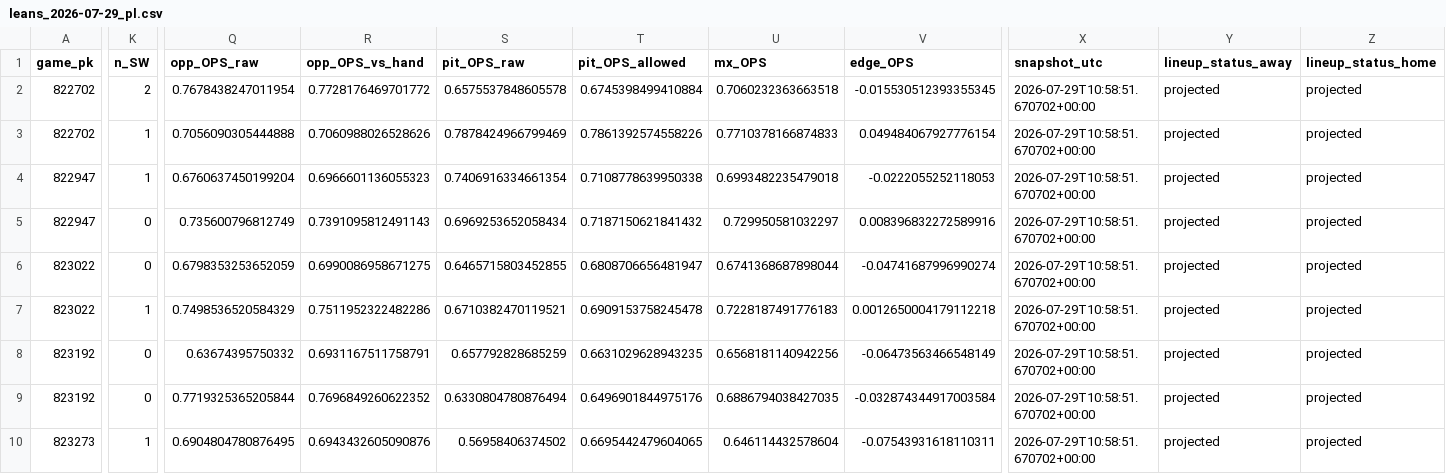
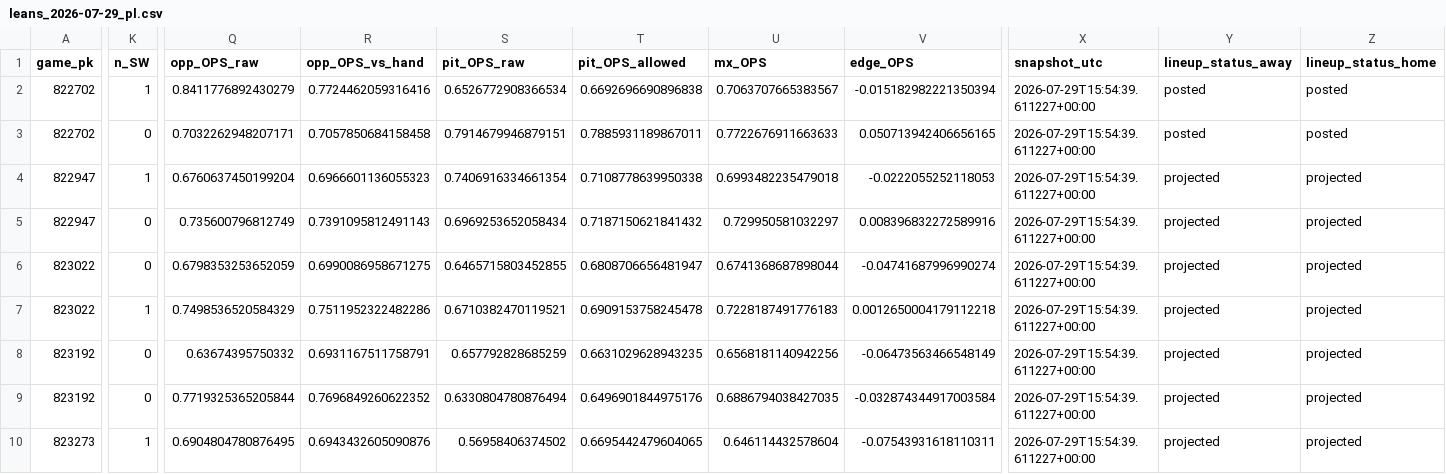
Before and after one commit to Dave356w/Dave356w, a CSV file: data/leans_2026-07-29_pl.csv, drawn as a sheet; only a part is shown, gaps mark what is left out; the diff covers the shown part only; the diff names each change by its address in the sheet, - before the commit and + after, or states it on an @@ line.

```diff
--- a/data/leans_2026-07-29_pl.csv
+++ b/data/leans_2026-07-29_pl.csv
-K2 (n_SW): 2
+K2 (n_SW): 1
-Q2 (opp_OPS_raw): 0.7678438247011954
+Q2 (opp_OPS_raw): 0.8411776892430279
-R2 (opp_OPS_vs_hand): 0.7728176469701772
+R2 (opp_OPS_vs_hand): 0.7724462059316416
-S2 (pit_OPS_raw): 0.6575537848605578
+S2 (pit_OPS_raw): 0.6526772908366534
-T2 (pit_OPS_allowed): 0.6745398499410884
+T2 (pit_OPS_allowed): 0.6692696690896838
-U2 (mx_OPS): 0.7060232363663518
+U2 (mx_OPS): 0.7063707665383567
-V2 (edge_OPS): -0.015530512393355345
+V2 (edge_OPS): -0.015182982221350394
-X2:X10 (snapshot_utc): 2026-07-29T10:58:51.670702+00:00
+X2:X10 (snapshot_utc): 2026-07-29T15:54:39.611227+00:00
-Y2:Y3 (lineup_status_away): projected
+Y2:Y3 (lineup_status_away): posted
-Z2:Z3 (lineup_status_home): projected
+Z2:Z3 (lineup_status_home): posted
-K3 (n_SW): 1
+K3 (n_SW): 0
-Q3 (opp_OPS_raw): 0.7056090305444888
+Q3 (opp_OPS_raw): 0.7032262948207171
-R3 (opp_OPS_vs_hand): 0.7060988026528626
+R3 (opp_OPS_vs_hand): 0.7057850684158458
-S3 (pit_OPS_raw): 0.7878424966799469
+S3 (pit_OPS_raw): 0.7914679946879151
-T3 (pit_OPS_allowed): 0.7861392574558226
+T3 (pit_OPS_allowed): 0.7885931189867011
-U3 (mx_OPS): 0.7710378166874833
+U3 (mx_OPS): 0.7722676911663633
-V3 (edge_OPS): 0.049484067927776154
+V3 (edge_OPS): 0.050713942406656165
```
Also changed, not shown: 134 edited cells elsewhere in this file, data/leans_2026-07-29_xw.csv, data/lineup_resolution_audit.csv, 1 other file.
